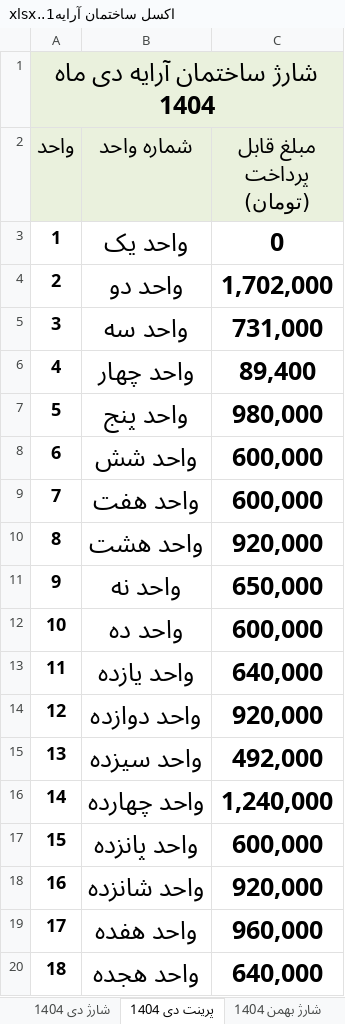
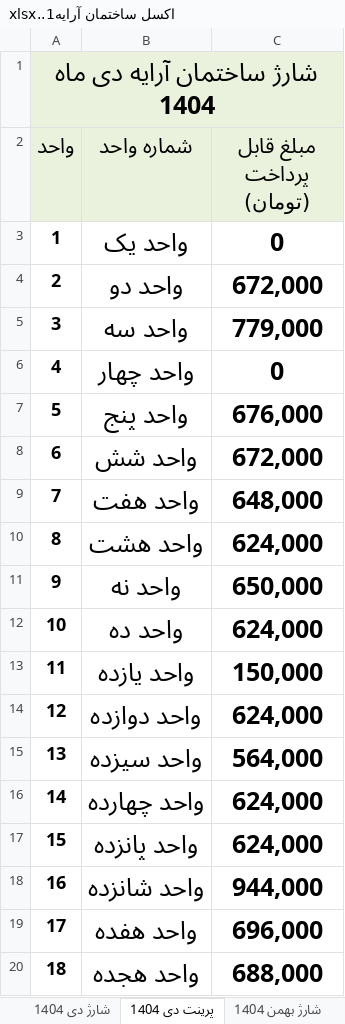
Before and after one commit to valizadeh-github/arrayalley, an Excel workbook: اكسل ساختمان آرايه1..xlsx, sheet پرینت دی 1404, drawn as a sheet; values as stored, in another font and other column widths than the file's, no borders; the diff names each change by its address in the sheet, - before the commit and + after, or states it on an @@ line.

```diff
--- a/اكسل ساختمان آرايه1..xlsx (sheet پرینت دی 1404)
+++ b/اكسل ساختمان آرايه1..xlsx (sheet پرینت دی 1404)
-C4 (مبلغ قابل پرداخت (تومان)): 1,702,000
+C4 (مبلغ قابل پرداخت (تومان)): 672,000
-C5 (مبلغ قابل پرداخت (تومان)): 731,000
+C5 (مبلغ قابل پرداخت (تومان)): 779,000
-C6 (مبلغ قابل پرداخت (تومان)): 89,400
+C6 (مبلغ قابل پرداخت (تومان)): 0
-C7 (مبلغ قابل پرداخت (تومان)): 980,000
+C7 (مبلغ قابل پرداخت (تومان)): 676,000
-C8 (مبلغ قابل پرداخت (تومان)): 600,000
+C8 (مبلغ قابل پرداخت (تومان)): 672,000
-C9 (مبلغ قابل پرداخت (تومان)): 600,000
+C9 (مبلغ قابل پرداخت (تومان)): 648,000
-C10 (مبلغ قابل پرداخت (تومان)): 920,000
+C10 (مبلغ قابل پرداخت (تومان)): 624,000
-C12 (مبلغ قابل پرداخت (تومان)): 600,000
+C12 (مبلغ قابل پرداخت (تومان)): 624,000
-C13 (مبلغ قابل پرداخت (تومان)): 640,000
+C13 (مبلغ قابل پرداخت (تومان)): 150,000
-C14 (مبلغ قابل پرداخت (تومان)): 920,000
+C14 (مبلغ قابل پرداخت (تومان)): 624,000
-C15 (مبلغ قابل پرداخت (تومان)): 492,000
+C15 (مبلغ قابل پرداخت (تومان)): 564,000
-C16 (مبلغ قابل پرداخت (تومان)): 1,240,000
+C16 (مبلغ قابل پرداخت (تومان)): 624,000
-C17 (مبلغ قابل پرداخت (تومان)): 600,000
+C17 (مبلغ قابل پرداخت (تومان)): 624,000
-C18 (مبلغ قابل پرداخت (تومان)): 920,000
+C18 (مبلغ قابل پرداخت (تومان)): 944,000
-C19 (مبلغ قابل پرداخت (تومان)): 960,000
+C19 (مبلغ قابل پرداخت (تومان)): 696,000
-C20 (مبلغ قابل پرداخت (تومان)): 640,000
+C20 (مبلغ قابل پرداخت (تومان)): 688,000
```
Also changed, not shown: sheet شارژ آذر 1404, sheet شارژ بهمن 1404, sheet شارژ دی 1404, sheet شارژ اسفند 1404, sheet شارژ آبان 1404, sheet پرینت آذر 1404, 3 more sheets, صندوق ساختمان آرايه.xlsx.
